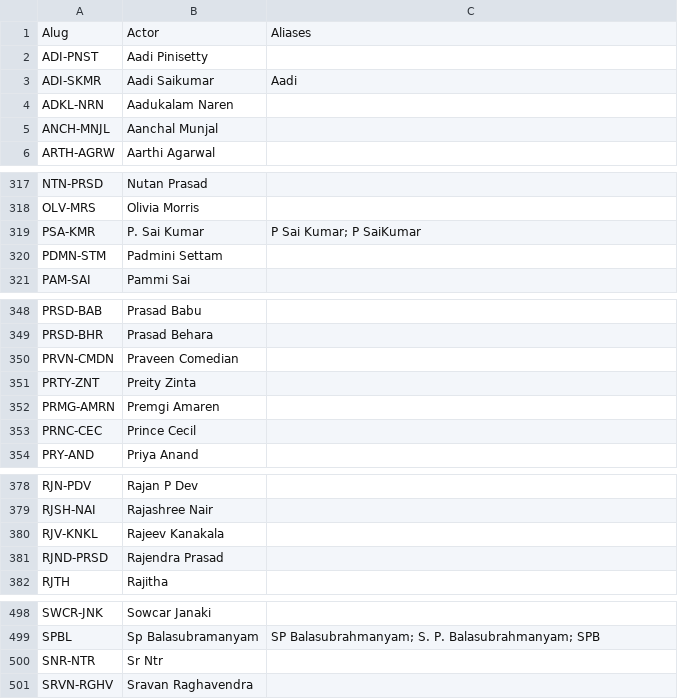
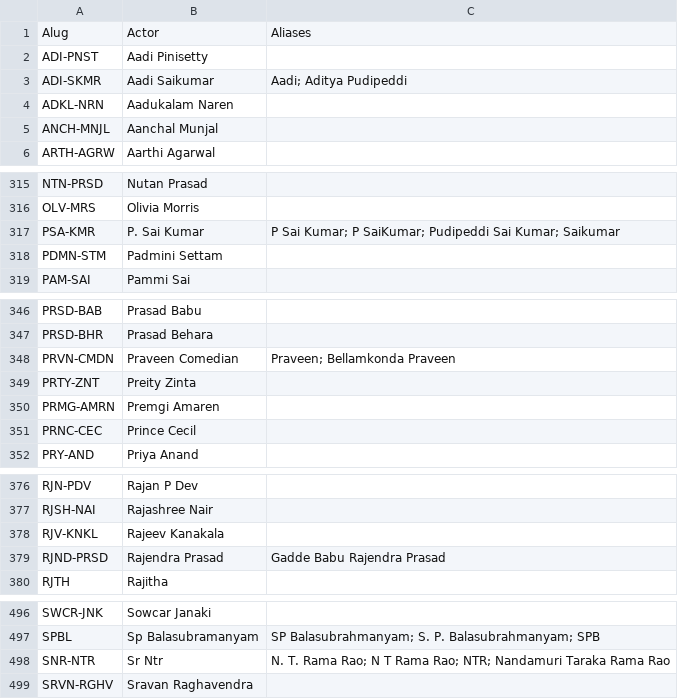
Before and after one commit to pavankumarwwe/Face-Tagger, a CSV file: Actors_Database.csv, drawn as a sheet; only a part is shown, gaps mark what is left out; the diff covers the shown part only.

```diff
--- a/Actors_Database.csv
+++ b/Actors_Database.csv
@@ -2,3 +2,3 @@ Alug,Actor,Aliases
 ADI-PNST,Aadi Pinisetty,
-ADI-SKMR,Aadi Saikumar,Aadi
+ADI-SKMR,Aadi Saikumar,Aadi; Aditya Pudipeddi
 ADKL-NRN,Aadukalam Naren,
@@ -318,3 +316,3 @@ NTN-PRSD,Nutan Prasad,
 OLV-MRS,Olivia Morris,
-PSA-KMR,P. Sai Kumar,P Sai Kumar; P SaiKumar
+PSA-KMR,P. Sai Kumar,P Sai Kumar; P SaiKumar; Pudipeddi Sai Kumar; Saikumar
 PDMN-STM,Padmini Settam,
@@ -349,3 +347,3 @@ PRSD-BAB,Prasad Babu,
 PRSD-BHR,Prasad Behara,
-PRVN-CMDN,Praveen Comedian,
+PRVN-CMDN,Praveen Comedian,Praveen; Bellamkonda Praveen
 PRTY-ZNT,Preity Zinta,
@@ -380,3 +378,3 @@ RJSH-NAI,Rajashree Nair,
 RJV-KNKL,Rajeev Kanakala,
-RJND-PRSD,Rajendra Prasad,
+RJND-PRSD,Rajendra Prasad,Gadde Babu Rajendra Prasad
 RJTH,Rajitha,
@@ -499,3 +497,3 @@ SWCR-JNK,Sowcar Janaki,
 SPBL,Sp Balasubramanyam,SP Balasubrahmanyam; S. P. Balasubrahmanyam; SPB
-SNR-NTR,Sr Ntr,
+SNR-NTR,Sr Ntr,N. T. Rama Rao; N T Rama Rao; NTR; Nandamuri Taraka Rama Rao
 SRVN-RGHV,Sravan Raghavendra,
```
Also changed, not shown: 1 added row, 3 removed rows and 6 edited cells elsewhere in this file, 6 other files.
